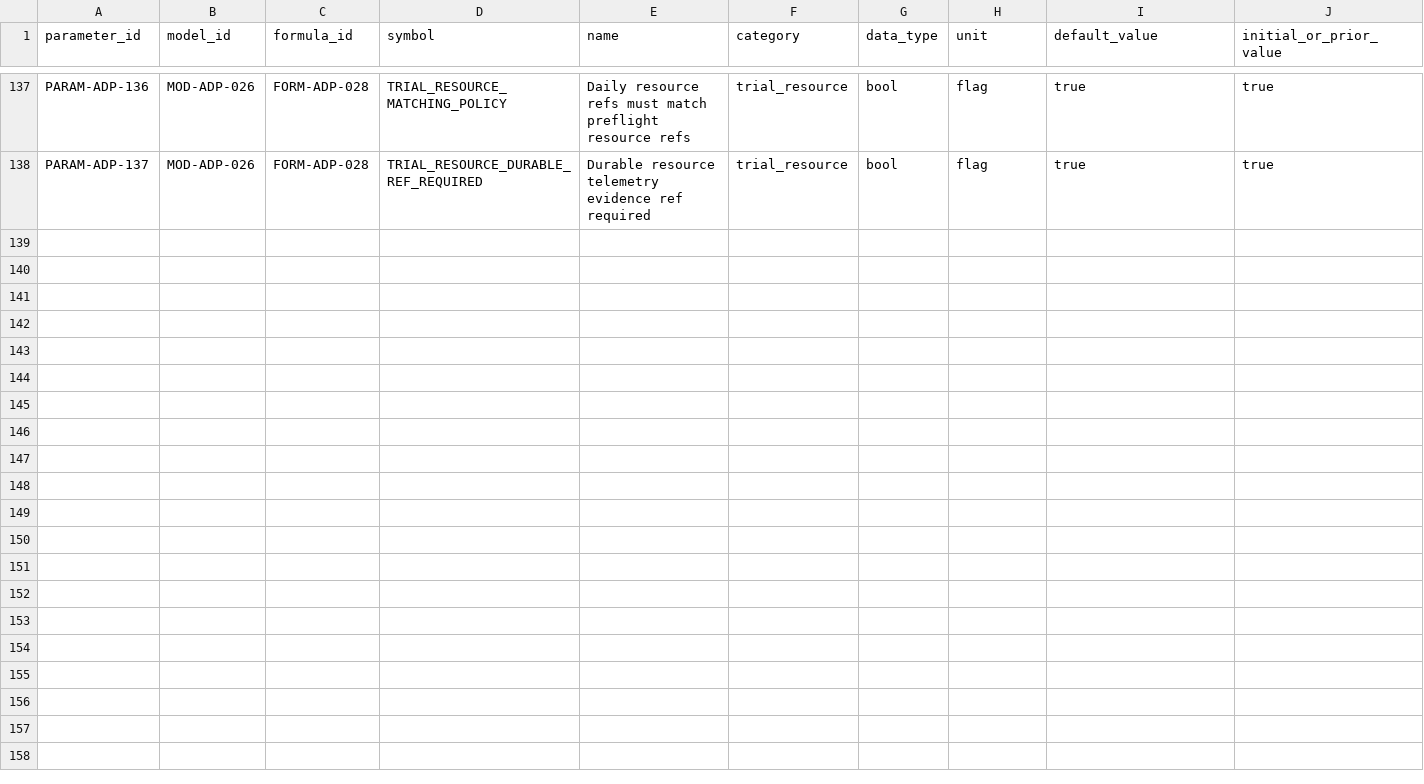
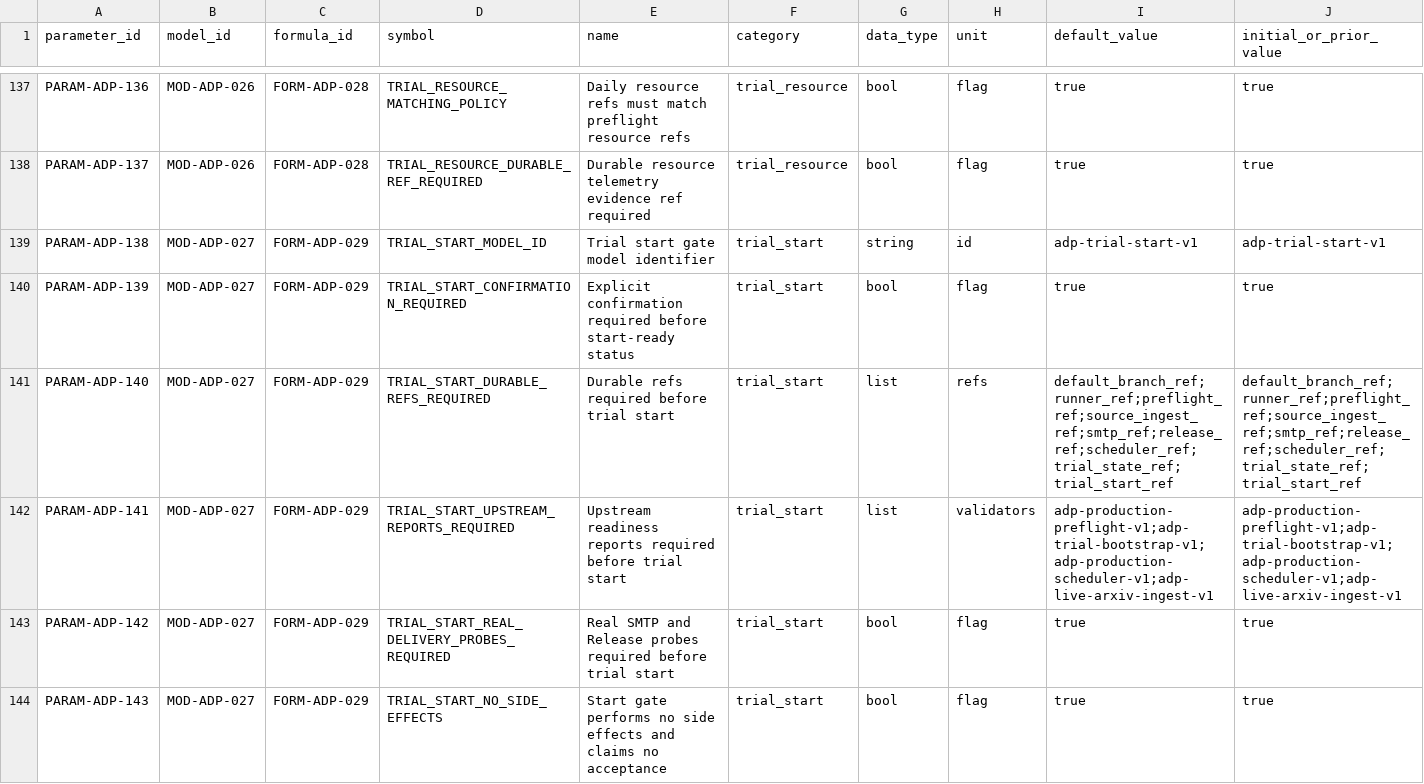
Before and after one commit to LinzeColin/MetaDatabase, a CSV file: arxiv-daily-push/docs/governance/parameter_registry.csv, drawn as a sheet; only a part is shown, gaps mark what is left out; rows hold the shown columns only; the diff names each change by its address in the sheet, - before the commit and + after, or states it on an @@ line.

Commit message:
Add arXiv Daily Push trial start gate

```diff
--- a/arxiv-daily-push/docs/governance/parameter_registry.csv
+++ b/arxiv-daily-push/docs/governance/parameter_registry.csv
+row 139: PARAM-ADP-138 | MOD-ADP-027 | FORM-ADP-029 | TRIAL_START_MODEL_ID | Trial start gate model identifier | trial_start | string | id | adp-trial-start-v1 | adp-trial-start-v1
+row 140: PARAM-ADP-139 | MOD-ADP-027 | FORM-ADP-029 | TRIAL_START_CONFIRMATION_REQUIRED | Explicit confirmation required before start-ready status | trial_start | bool | flag | true | true
+row 141: PARAM-ADP-140 | MOD-ADP-027 | FORM-ADP-029 | TRIAL_START_DURABLE_REFS_REQUIRED | Durable refs required before trial start | trial_start | list | refs | default_branch_ref;runner_ref;preflight_ref;source_ingest_ref;smtp_ref;release_ref;scheduler_ref;trial_state_ref;trial_start_ref | default_branch_ref;runner_ref;preflight_ref;source_ingest_ref;smtp_ref;release_ref;scheduler_ref;trial_state_ref;trial_start_ref
+row 142: PARAM-ADP-141 | MOD-ADP-027 | FORM-ADP-029 | TRIAL_START_UPSTREAM_REPORTS_REQUIRED | Upstream readiness reports required before trial start | trial_start | list | validators | adp-production-preflight-v1;adp-trial-bootstrap-v1;adp-production-scheduler-v1;adp-live-arxiv-ingest-v1 | adp-production-preflight-v1;adp-trial-bootstrap-v1;adp-production-scheduler-v1;adp-live-arxiv-ingest-v1
+row 143: PARAM-ADP-142 | MOD-ADP-027 | FORM-ADP-029 | TRIAL_START_REAL_DELIVERY_PROBES_REQUIRED | Real SMTP and Release probes required before trial start | trial_start | bool | flag | true | true
+row 144: PARAM-ADP-143 | MOD-ADP-027 | FORM-ADP-029 | TRIAL_START_NO_SIDE_EFFECTS | Start gate performs no side effects and claims no acceptance | trial_start | bool | flag | true | true
```
Also changed, not shown: arxiv-daily-push/docs/governance/TRACEABILITY_MATRIX.csv, 21 other files.
